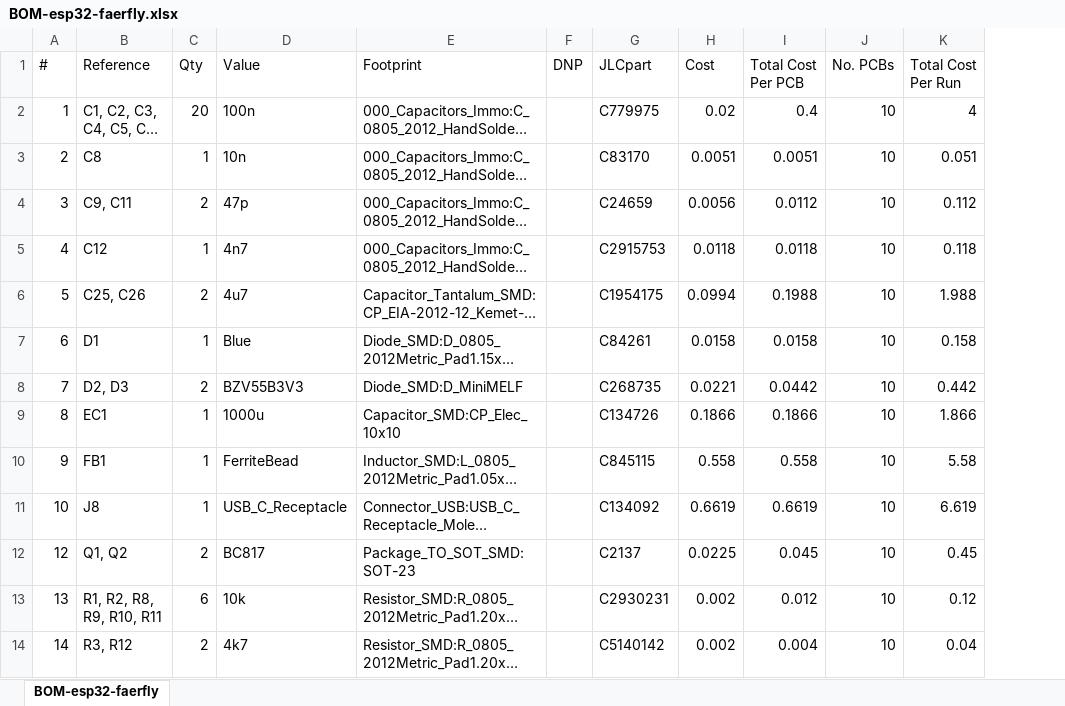
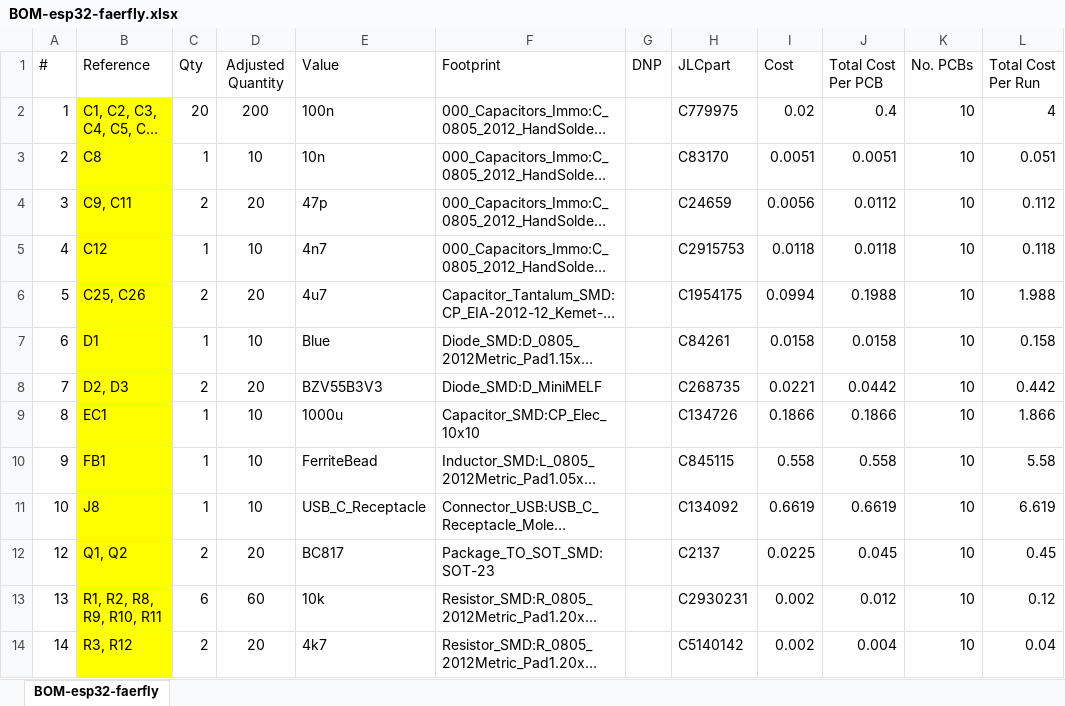
Before and after one commit to Imogen-Wren-Studios/esp32-faerfly, an Excel workbook: BOM-esp32-faerfly.xlsx, sheet BOM-esp32-faerfly, drawn as a sheet; only a part is shown; long unchanged cells end in …; values as stored, in another font and other column widths than the file's, no borders; the diff covers the shown part only; the diff names each change by its address in the sheet, - before the commit and + after, or states it on an @@ line.

```diff
--- a/BOM-esp32-faerfly.xlsx (sheet BOM-esp32-faerfly)
+++ b/BOM-esp32-faerfly.xlsx (sheet BOM-esp32-faerfly)
+column D (Adjusted Quantity), rows 2-14: 200 | 10 | 20 | 10 | 20 | 10 | 20 | 10 | 10 | 10 | 20 | 60 | 20
-B2:B14 fill: none
+B2:B14 fill: #FFFF00
```
Also changed, not shown: 1 edited cell and cell formats elsewhere in this sheet, formulas that keep their value, 1 other file.
